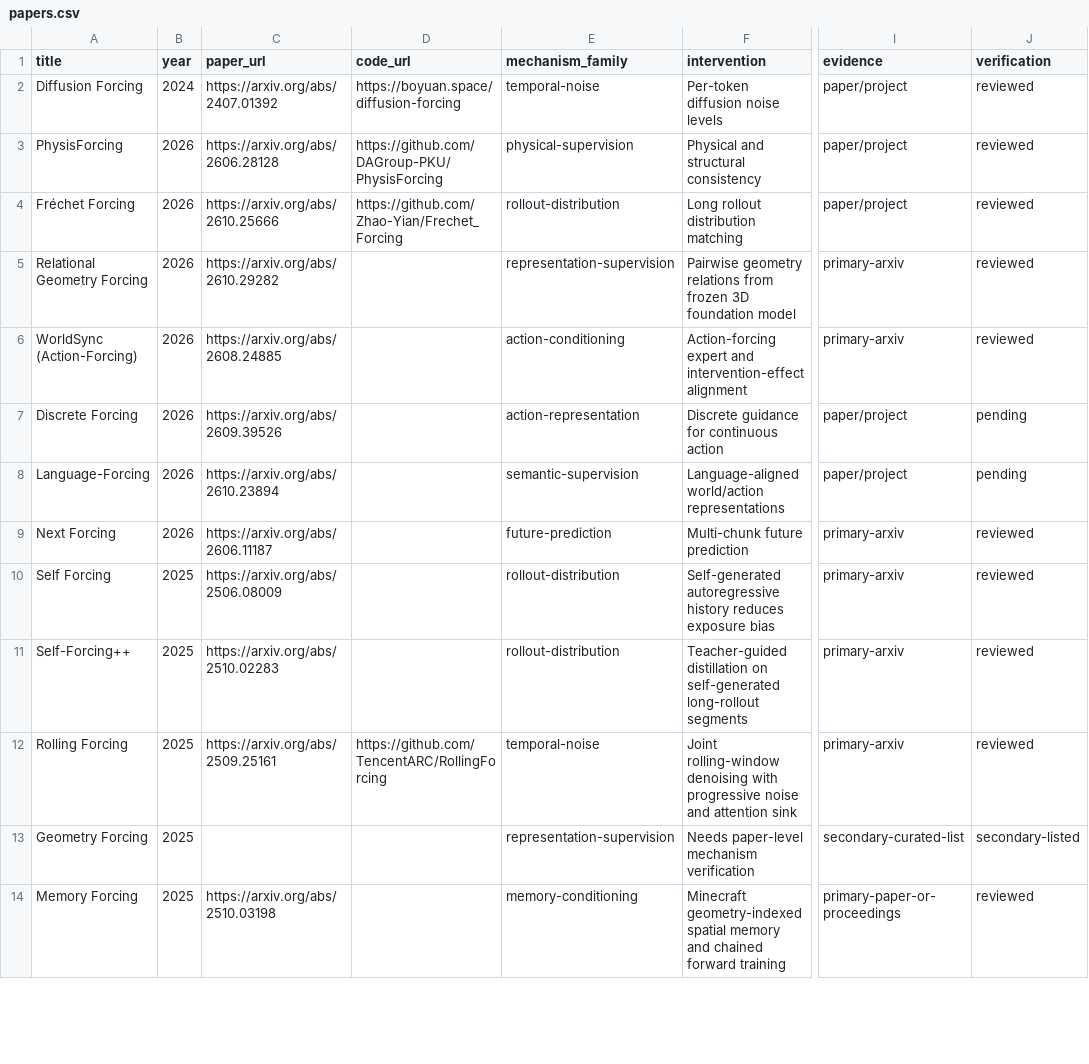
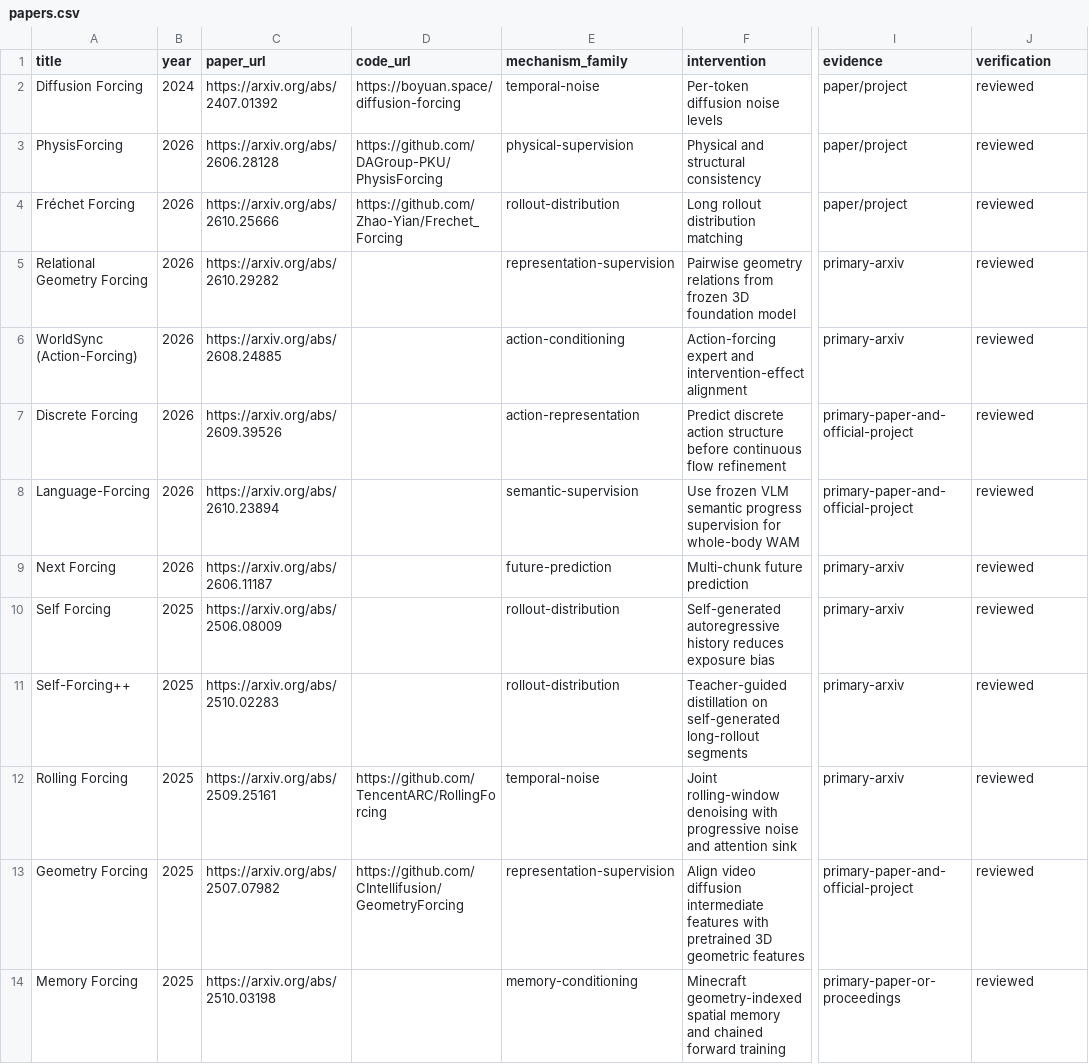
Before and after one commit to Jeffyaoliang/awesome-forcing-for-embodied-ai, a CSV file: data/papers.csv, drawn as a sheet; only a part is shown, gaps mark what is left out; the diff covers the shown part only; the diff names each change by its address in the sheet, - before the commit and + after, or states it on an @@ line.

Commit message:
data: verify remaining eight papers and backfill six primary links plus project sources

```diff
--- a/data/papers.csv
+++ b/data/papers.csv
-F7 (intervention): Discrete guidance for continuous action
+F7 (intervention): Predict discrete action structure before continuous flow refinement
-I7:I8 (evidence): paper/project
+I7:I8 (evidence): primary-paper-and-official-project
-J7:J8 (verification): pending
+J7:J8 (verification): reviewed
-F8 (intervention): Language-aligned world/action representations
+F8 (intervention): Use frozen VLM semantic progress supervision for whole-body WAM
-C13 (paper_url): (empty)
+C13 (paper_url): https://arxiv.org/abs/2507.07982
-D13 (code_url): (empty)
+D13 (code_url): https://github.com/CIntellifusion/GeometryForcing
-F13 (intervention): Needs paper-level mechanism verification
+F13 (intervention): Align video diffusion intermediate features with pretrained 3D geometric features
-I13 (evidence): secondary-curated-list
+I13 (evidence): primary-paper-and-official-project
-J13 (verification): secondary-listed
+J13 (verification): reviewed
```
Also changed, not shown: 24 edited cells elsewhere in this file.
